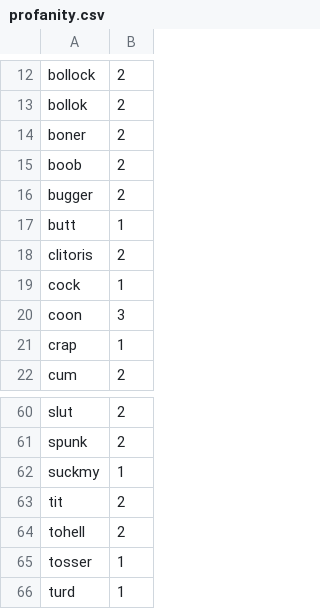
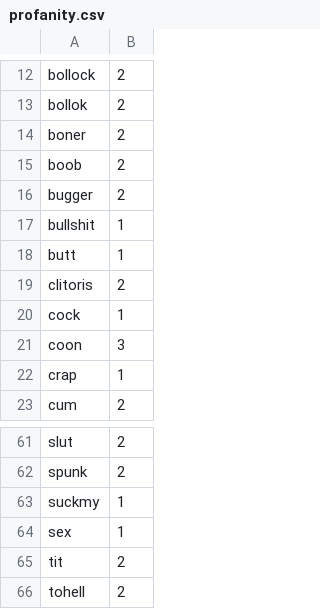
Before and after one commit to finnbear/moderation, a CSV file: generator/profanity.csv, drawn as a sheet; only a part is shown, gaps mark what is left out; the shorter side is filled out with more unchanged rows.

Commit message:
Profanity levels and more optimization.

```diff
--- a/generator/profanity.csv
+++ b/generator/profanity.csv
@@ -16,2 +16,3 @@ boob,2
 bugger,2
+bullshit,1
 butt,1
@@ -62,2 +63,3 @@ spunk,2
 suckmy,1
+sex,1
 tit,2
```
Also changed, not shown: 10 other files.
